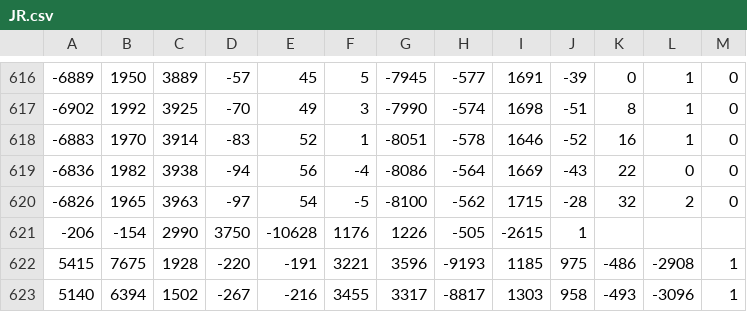
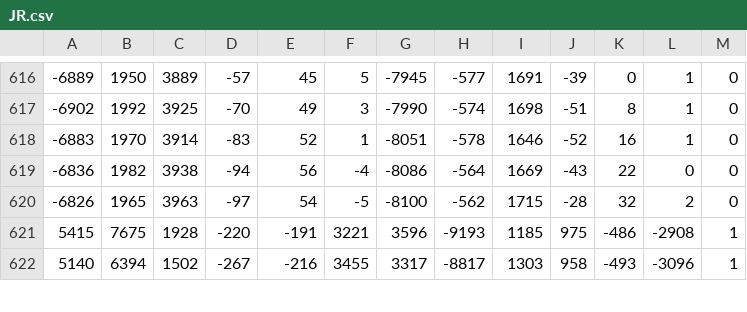
Before and after one commit to e0003315/CG3002, a CSV file: Week11 Readings/JR.csv, drawn as a sheet; only a part is shown, gaps mark what is left out.

```diff
--- a/Week11 Readings/JR.csv
+++ b/Week11 Readings/JR.csv
@@ -620,3 +620,2 @@
 -6826,1965,3963,-97,54,-5,-8100,-562,1715,-28,32,2,0
--206,-154,2990,3750,-10628,1176,1226,-505,-2615,1
 5415,7675,1928,-220,-191,3221,3596,-9193,1185,975,-486,-2908,1
```
Also changed, not shown: Week11 Readings/CheeYeo.csv, Week11 Readings/HY.csv, 3 other files.
